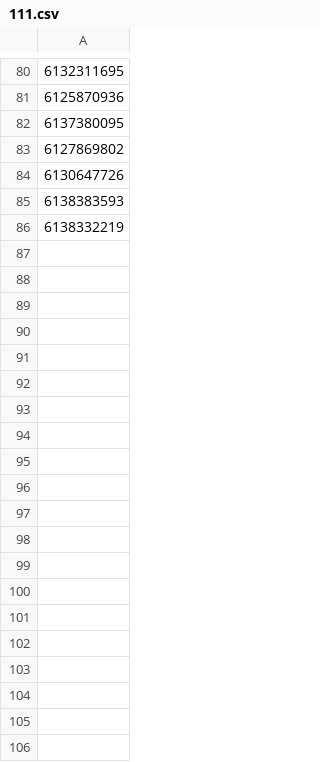
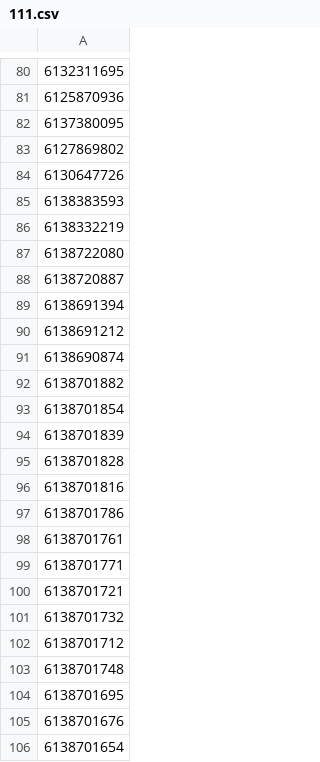
Before and after one commit to JoelBrito13/StoreExample, a CSV file: csv/111.csv, drawn as a sheet; only a part is shown, gaps mark what is left out; the diff covers the shown part only.

```diff
--- a/csv/111.csv
+++ b/csv/111.csv
@@ -86 +86,21 @@
 6138332219
+6138722080
+6138720887
+6138691394
+6138691212
+6138690874
+6138701882
+6138701854
+6138701839
+6138701828
+6138701816
+6138701786
+6138701761
+6138701771
+6138701721
+6138701732
+6138701712
+6138701748
+6138701695
+6138701676
+6138701654
```
Also changed, not shown: 9 added rows elsewhere in this file, csv/110.csv, csv/113.csv.
